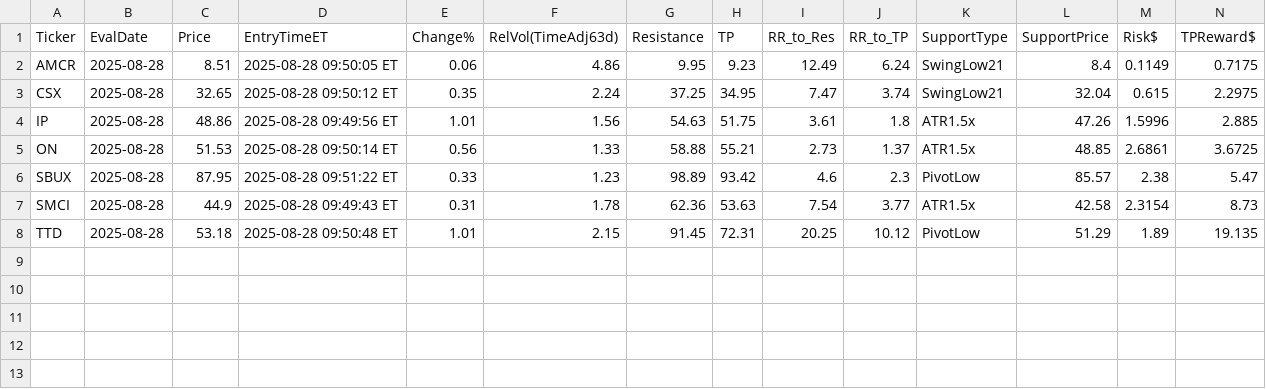
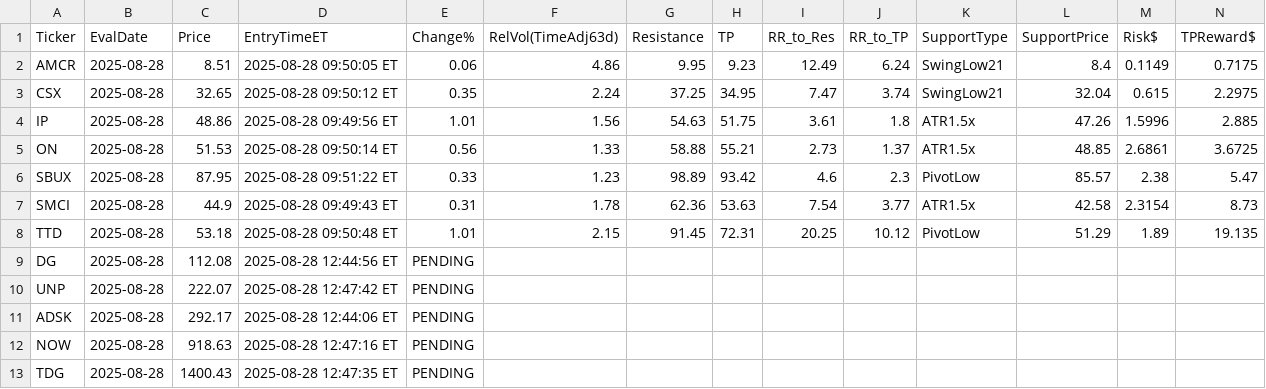
Before and after one commit to jovanpost/sp500scn, a CSV file: data/history/outcomes.csv, drawn as a sheet; only a part is shown; rows hold the shown columns only; the diff names each change by its address in the sheet, - before the commit and + after, or states it on an @@ line.

```diff
--- a/data/history/outcomes.csv
+++ b/data/history/outcomes.csv
+row 9: DG | 2025-08-28 | 112.08 | 2025-08-28 12:44:56 ET | PENDING
+row 10: UNP | 2025-08-28 | 222.07 | 2025-08-28 12:47:42 ET | PENDING
+row 11: ADSK | 2025-08-28 | 292.17 | 2025-08-28 12:44:06 ET | PENDING
+row 12: NOW | 2025-08-28 | 918.63 | 2025-08-28 12:47:16 ET | PENDING
+row 13: TDG | 2025-08-28 | 1400.43 | 2025-08-28 12:47:35 ET | PENDING
```
Also changed, not shown: 2 other files.
